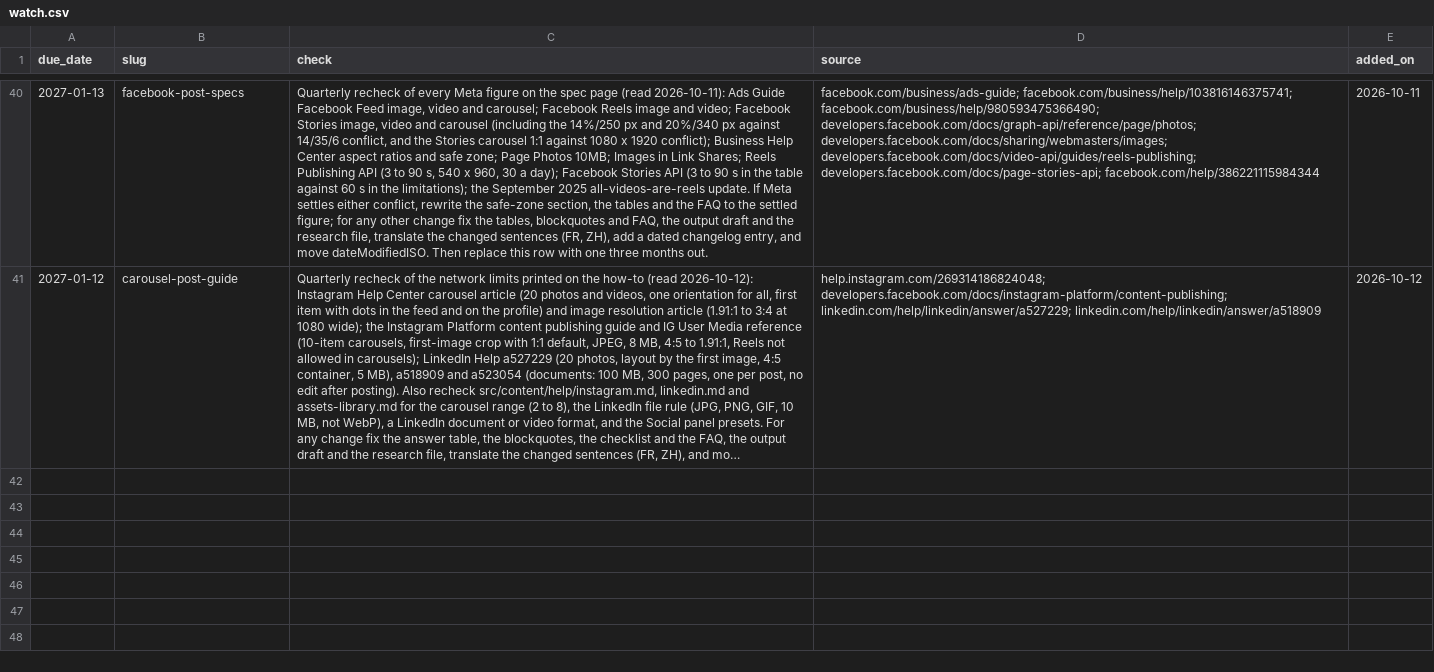
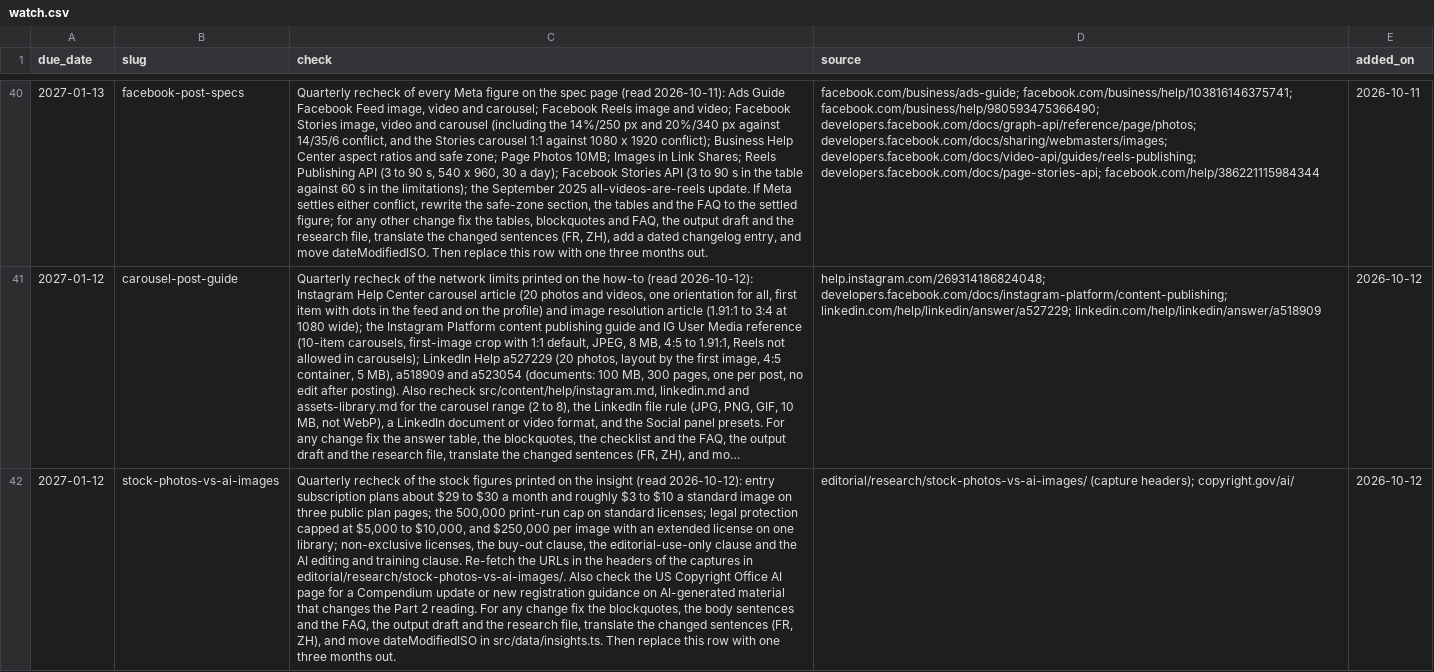
Before and after one commit to Lyric71/hubstudio, a CSV file: editorial/watch.csv, drawn as a sheet; only a part is shown, gaps mark what is left out; long unchanged cells end in …; the diff names each change by its address in the sheet, - before the commit and + after, or states it on an @@ line.

```diff
--- a/editorial/watch.csv
+++ b/editorial/watch.csv
+row 42: 2027-01-12 | stock-photos-vs-ai-images | Quarterly recheck of the stock figures printed on the insight (read 2026-10-12): entry subscription plans about $29 to $30 a month and roughly $3 to $10 a standard image on three public plan pages; the 500,000 print-run cap on standard licenses; legal protection capped at $5,000 to $10,000, and $250,000 per image with an extended license on one library; non-exclusive licenses, the buy-out clause, the editorial-use-only clause and the AI editing and training clause. Re-fetch the URLs in the headers of the captures in editorial/research/stock-photos-vs-ai-images/. Also check the US Copyright Office AI page for a Compendium update or new registration guidance on AI-generated material that changes the Part 2 reading. For any change fix the blockquotes, the body sentences and the FAQ, the output draft and the research file, translate the changed sentences (FR, ZH), and move dateModifiedISO in src/data/insights.ts. Then replace this row with one three months out. | editorial/research/stock-photos-vs-ai-images/ (capture headers); copyright.gov/ai/ | 2026-10-12
```
Also changed, not shown: editorial/schedule.csv, 47 other files.
